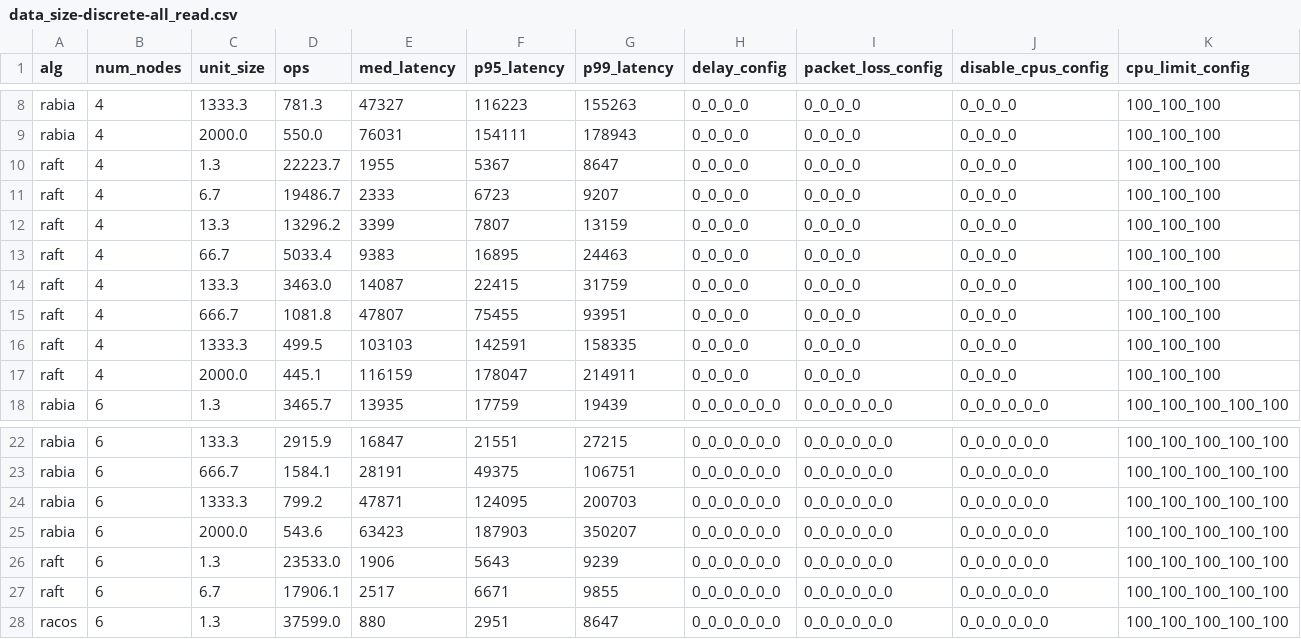
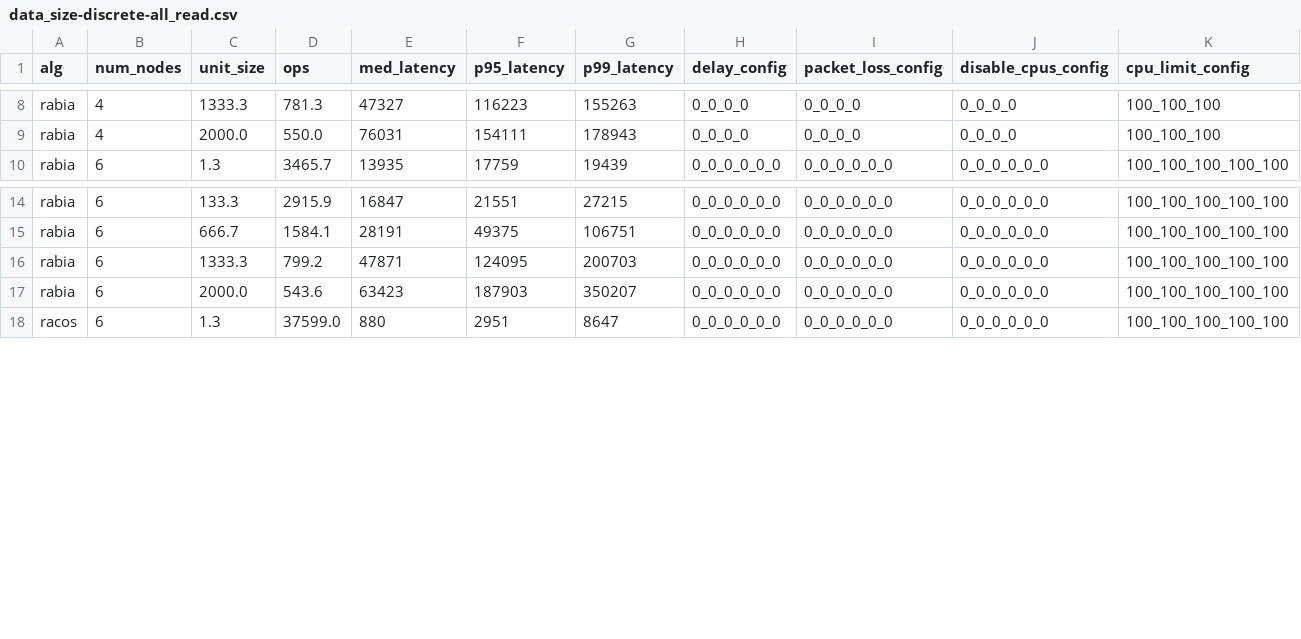
Before and after one commit to ChristopherSiems/Racos-automation, a CSV file: data/data_size-discrete-all_read.csv, drawn as a sheet; only a part is shown, gaps mark what is left out; rows hold the shown columns only; the diff names each change by its address in the sheet, - before the commit and + after, or states it on an @@ line.

```diff
--- a/data/data_size-discrete-all_read.csv
+++ b/data/data_size-discrete-all_read.csv
-row 10: raft | 4 | 1.3 | 22223.7 | 1955 | 5367 | 8647 | 0_0_0_0 | 0_0_0_0 | 0_0_0_0 | 100_100_100
-row 11: raft | 4 | 6.7 | 19486.7 | 2333 | 6723 | 9207 | 0_0_0_0 | 0_0_0_0 | 0_0_0_0 | 100_100_100
-row 12: raft | 4 | 13.3 | 13296.2 | 3399 | 7807 | 13159 | 0_0_0_0 | 0_0_0_0 | 0_0_0_0 | 100_100_100
-row 13: raft | 4 | 66.7 | 5033.4 | 9383 | 16895 | 24463 | 0_0_0_0 | 0_0_0_0 | 0_0_0_0 | 100_100_100
-row 14: raft | 4 | 133.3 | 3463.0 | 14087 | 22415 | 31759 | 0_0_0_0 | 0_0_0_0 | 0_0_0_0 | 100_100_100
-row 15: raft | 4 | 666.7 | 1081.8 | 47807 | 75455 | 93951 | 0_0_0_0 | 0_0_0_0 | 0_0_0_0 | 100_100_100
-row 16: raft | 4 | 1333.3 | 499.5 | 103103 | 142591 | 158335 | 0_0_0_0 | 0_0_0_0 | 0_0_0_0 | 100_100_100
-row 17: raft | 4 | 2000.0 | 445.1 | 116159 | 178047 | 214911 | 0_0_0_0 | 0_0_0_0 | 0_0_0_0 | 100_100_100
-row 26: raft | 6 | 1.3 | 23533.0 | 1906 | 5643 | 9239 | 0_0_0_0_0_0 | 0_0_0_0_0_0 | 0_0_0_0_0_0 | 100_100_100_100_100
-row 27: raft | 6 | 6.7 | 17906.1 | 2517 | 6671 | 9855 | 0_0_0_0_0_0 | 0_0_0_0_0_0 | 0_0_0_0_0_0 | 100_100_100_100_100
```
Also changed, not shown: 10 other files.
